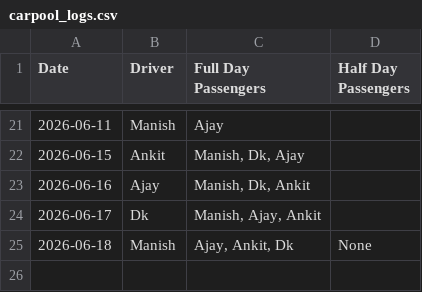
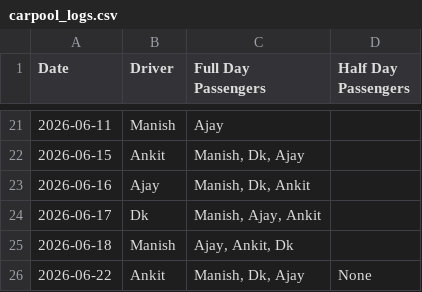
Before and after one commit to manishtripathiirman-collab/carpool-app, a CSV file: carpool_logs.csv, drawn as a sheet; only a part is shown, gaps mark what is left out.

Commit message:
Update trip logs for 2026-06-22

```diff
--- a/carpool_logs.csv
+++ b/carpool_logs.csv
@@ -24,2 +24,3 @@ Date,Driver,Full Day Passengers,Half Day Passengers
 2026-06-17,Dk,"Manish, Ajay, Ankit",
-2026-06-18,Manish,"Ajay, Ankit, Dk",None
+2026-06-18,Manish,"Ajay, Ankit, Dk",
+2026-06-22,Ankit,"Manish, Dk, Ajay",None
```
